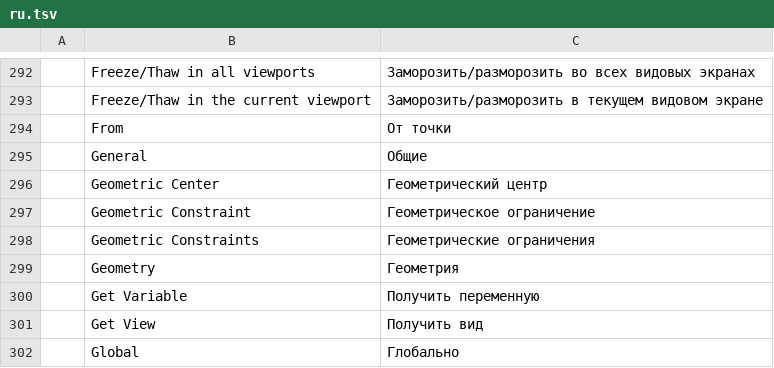
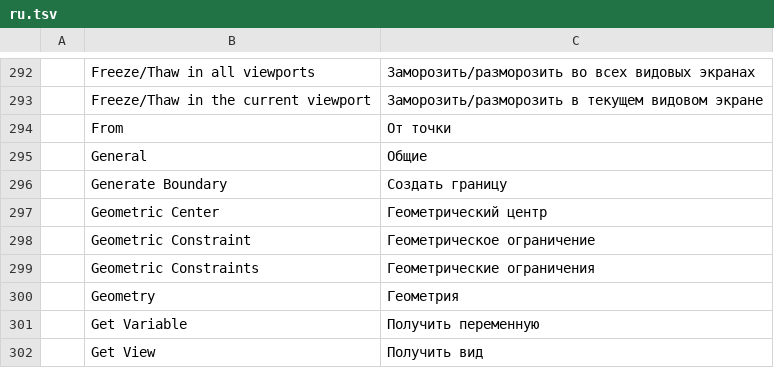
Before and after one commit to storytold/cadcraft, a TSV file: crates/ui-egui/src/i18n/ru.tsv, drawn as a sheet; only a part is shown, gaps mark what is left out; the shorter side is filled out with more unchanged rows.

```diff
--- a/crates/ui-egui/src/i18n/ru.tsv
+++ b/crates/ui-egui/src/i18n/ru.tsv
@@ -295,2 +295,3 @@
 	General	Общие
+	Generate Boundary	Создать границу
 	Geometric Center	Геометрический центр
```
